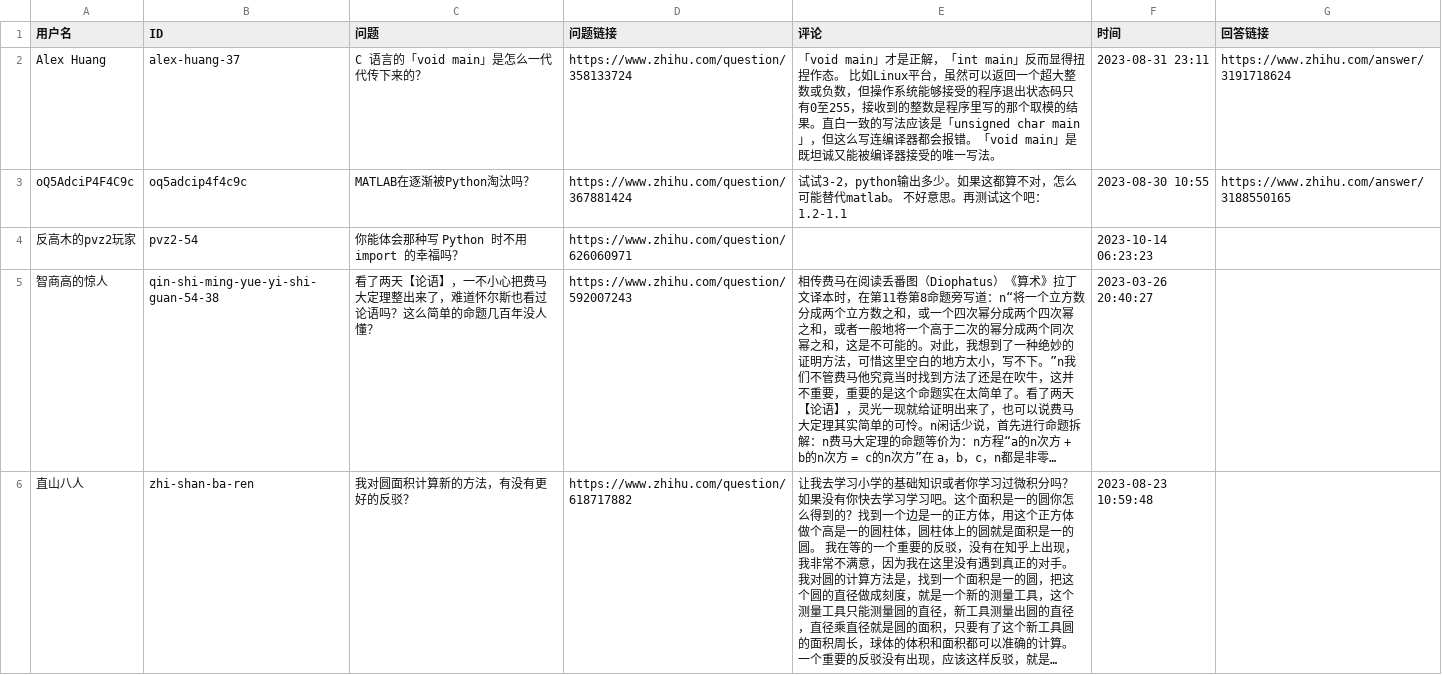
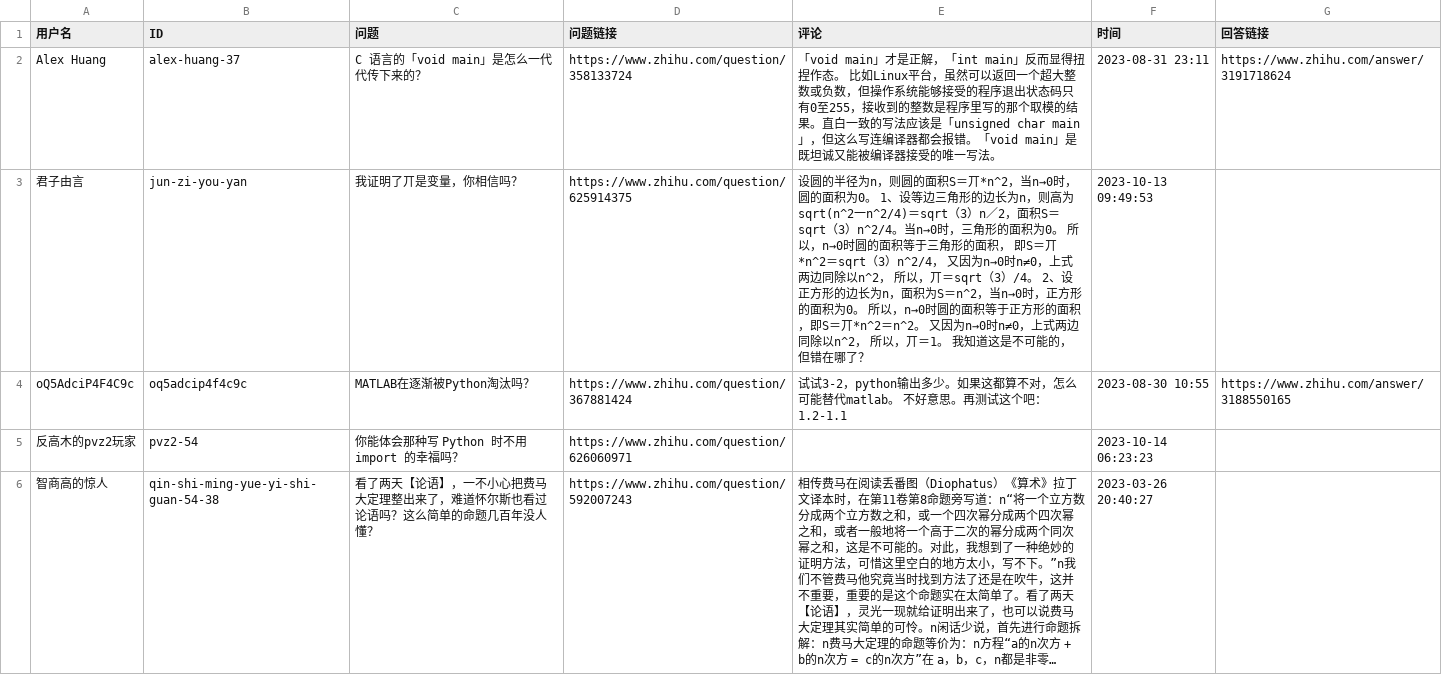
Before and after one commit to blacklisting/zhihu, a CSV file: 民科.csv, drawn as a sheet; only a part is shown; the shorter side is filled out with more unchanged rows; long unchanged cells end in ….

Commit message:
Update with a comment just seen.

```diff
--- a/民科.csv
+++ b/民科.csv
@@ -2,2 +2,3 @@
 "Alex Huang","alex-huang-37","C 语言的「void main」是怎么一代代传下来的？","https://www.zhihu.com/question/358133724","「void main」才是正解，「int main」反而显得扭捏作态。  比如Linux平台，虽然可以返回一个超大整数或负数，但操作系统能够接受的程序退出状态码只有0至255，接收到的整数是程序里写的那个取模的结果。直白一致的写法应该是「unsigned char main」，但这么写连编译器都会报错。「void main」是既坦诚又能被编译器接受的唯一写法。","2023-08-31 23:11","https://www.zhihu.com/answer/3191718624"
+"君子由言","jun-zi-you-yan","我证明了丌是变量，你相信吗？","https://www.zhihu.com/question/625914375","设圆的半径为n，则圆的面积S＝丌*n^2，当n→0时，圆的面积为0。  1、设等边三角形的边长为n，则高为sqrt(n^2一n^2/4)＝sqrt（3）n／2，面积S＝sqrt（3）n^2/4。当n→0时，三角形的面积为0。  所以，n→0时圆的面积等于三角形的面积，  即S＝丌*n^2＝sqrt（3）n^2/4，  又因为n→0时n≠0，上式两边同除以n^2，  所以，丌＝sqrt（3）/4。  2、设正方形的边长为n，面积为S＝n^2，当n→0时，正方形的面积为0。  所以，n→0时圆的面积等于正方形的面积，即S＝丌*n^2＝n^2。  又因为n→0时n≠0，上式两边同除以n^2，  所以，丌＝1。  我知道这是不可能的，但错在哪了？","2023-10-13 09:49:53",""
 "oQ5AdciP4F4C9c","oq5adcip4f4c9c","MATLAB在逐渐被Python淘汰吗？","https://www.zhihu.com/question/367881424","试试3-2，python输出多少。如果这都算不对，怎么可能替代matlab。    不好意思。再测试这个吧：1.2-1.1","2023-08-30 10:55","https://www.zhihu.com/answer/3188550165"
```
